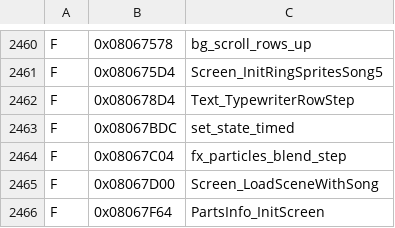
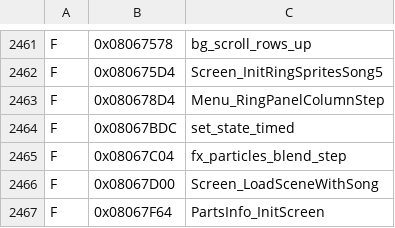
Before and after one commit to jvsdm/Medabots-Romhacking-Toolkit, a TSV file: re/ghidra/medabots_sync.tsv, drawn as a sheet; only a part is shown, gaps mark what is left out; the diff covers the shown part only.

```diff
--- a/re/ghidra/medabots_sync.tsv
+++ b/re/ghidra/medabots_sync.tsv
@@ -2461,3 +2462,3 @@ F	0x08067578	bg_scroll_rows_up
 F	0x080675D4	Screen_InitRingSpritesSong5
-F	0x080678D4	Text_TypewriterRowStep
+F	0x080678D4	Menu_RingPanelColumnStep
 F	0x08067BDC	set_state_timed
```
Also changed, not shown: 3 added rows, 2 removed rows and 2 edited cells elsewhere in this file, re/symbols/mtbe.csv, 5 other files.
